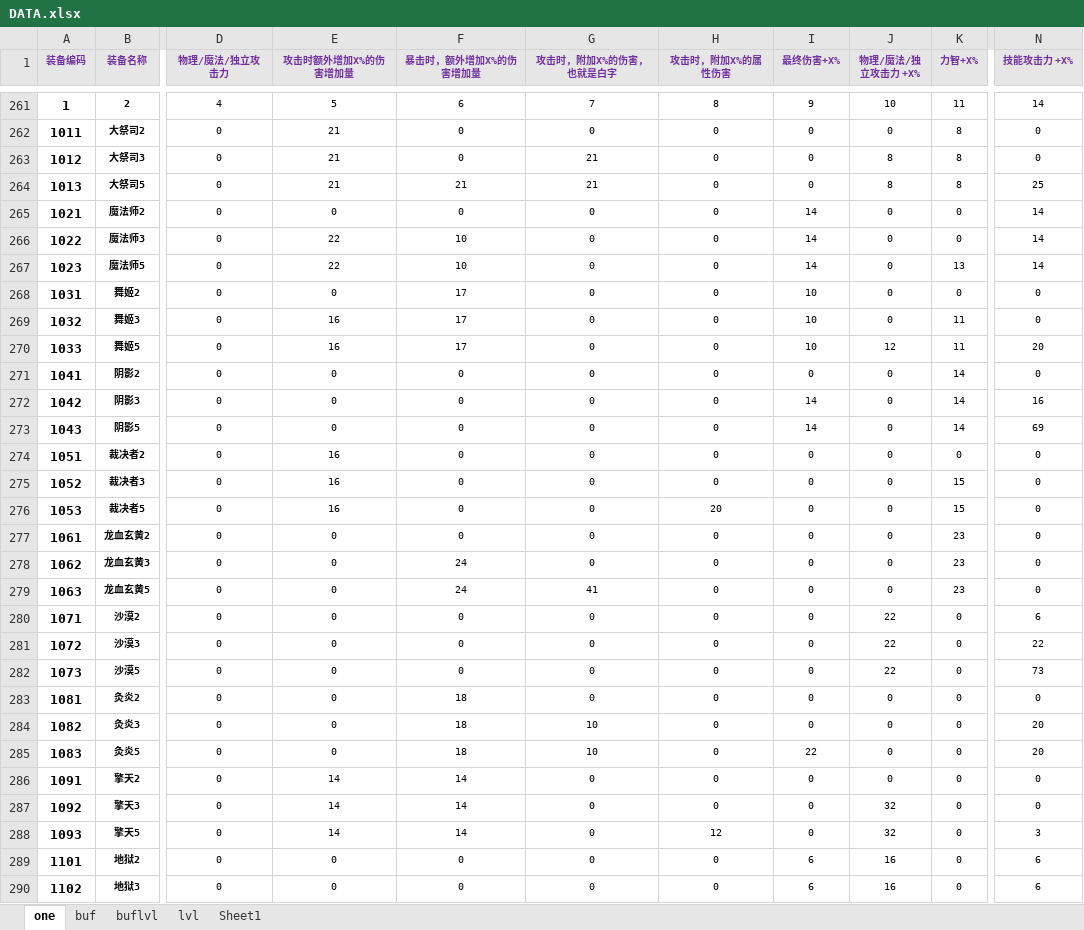
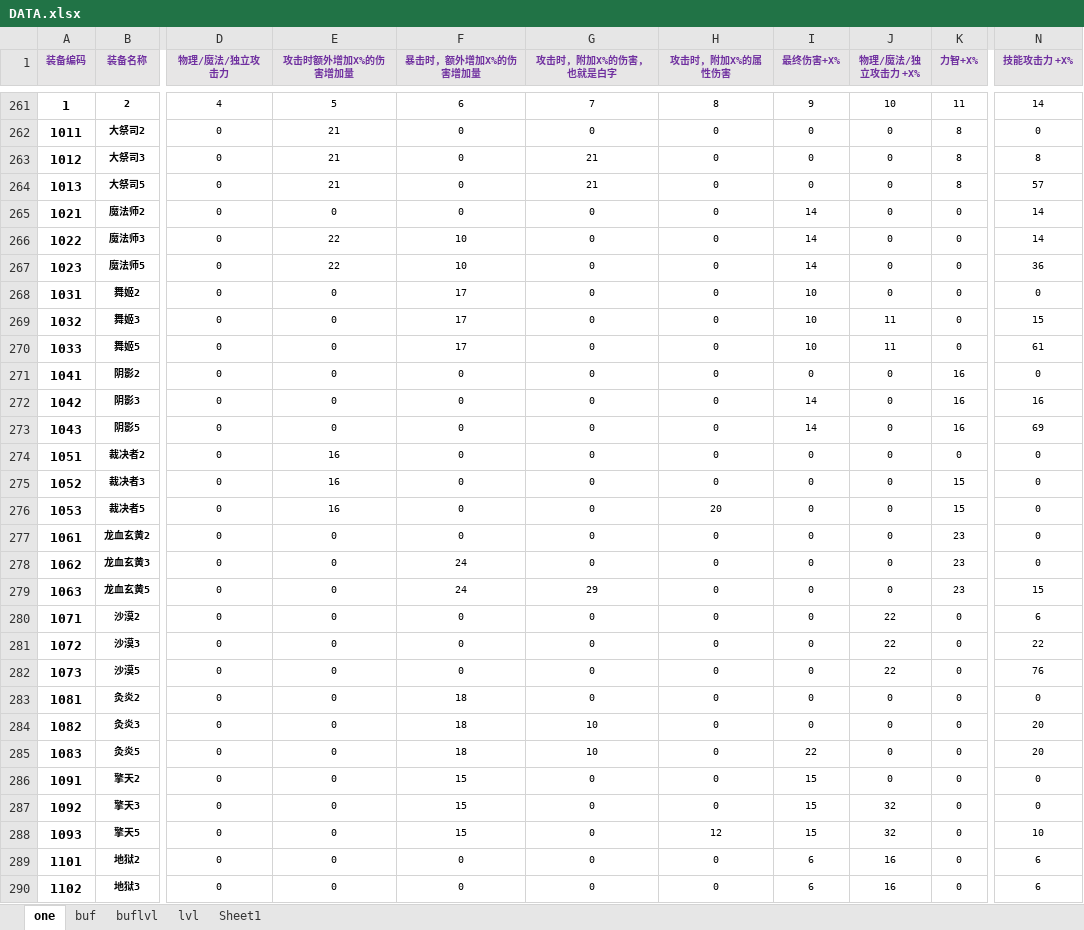
Before and after one commit to fzls/dnf_calc, an Excel workbook: DATA.xlsx, sheet one, drawn as a sheet; only a part is shown, gaps mark what is left out; values as stored, in another font and other column widths than the file's, no borders; conditional formats and table styles not drawn; the diff covers the shown part only; the diff names each change by its address in the sheet, - before the commit and + after, or states it on an @@ line.

```diff
--- a/DATA.xlsx (sheet one)
+++ b/DATA.xlsx (sheet one)
-J263:J264 (物理/魔法/独立攻击力 +X%): 8
+J263:J264 (物理/魔法/独立攻击力 +X%): 0
-N263 (技能攻击力 +X%): 0
+N263 (技能攻击力 +X%): 8
-F264 (暴击时，额外增加X%的伤害增加量): 21
+F264 (暴击时，额外增加X%的伤害增加量): 0
-N264 (技能攻击力 +X%): 25
+N264 (技能攻击力 +X%): 57
-K267 (力智+X%): 13
+K267 (力智+X%): 0
-N267 (技能攻击力 +X%): 14
+N267 (技能攻击力 +X%): 36
-E269:E270 (攻击时额外增加X%的伤害增加量): 16
+E269:E270 (攻击时额外增加X%的伤害增加量): 0
-J269 (物理/魔法/独立攻击力 +X%): 0
+J269 (物理/魔法/独立攻击力 +X%): 11
-K269:K270 (力智+X%): 11
+K269:K270 (力智+X%): 0
-N269 (技能攻击力 +X%): 0
+N269 (技能攻击力 +X%): 15
-J270 (物理/魔法/独立攻击力 +X%): 12
+J270 (物理/魔法/独立攻击力 +X%): 11
-N270 (技能攻击力 +X%): 20
+N270 (技能攻击力 +X%): 61
-K271:K273 (力智+X%): 14
+K271:K273 (力智+X%): 16
-G279 (攻击时，附加X%的伤害，也就是白字): 41
+G279 (攻击时，附加X%的伤害，也就是白字): 29
-N279 (技能攻击力 +X%): 0
+N279 (技能攻击力 +X%): 15
-N282 (技能攻击力 +X%): 73
+N282 (技能攻击力 +X%): 76
-E286:E288 (攻击时额外增加X%的伤害增加量): 14
+E286:E288 (攻击时额外增加X%的伤害增加量): 0
-F286:F288 (暴击时，额外增加X%的伤害增加量): 14
+F286:F288 (暴击时，额外增加X%的伤害增加量): 15
-I286:I288 (最终伤害+X%): 0
+I286:I288 (最终伤害+X%): 15
-N288 (技能攻击力 +X%): 3
+N288 (技能攻击力 +X%): 10
```
Also changed, not shown: 31 edited cells elsewhere in this sheet, 2 other files.
